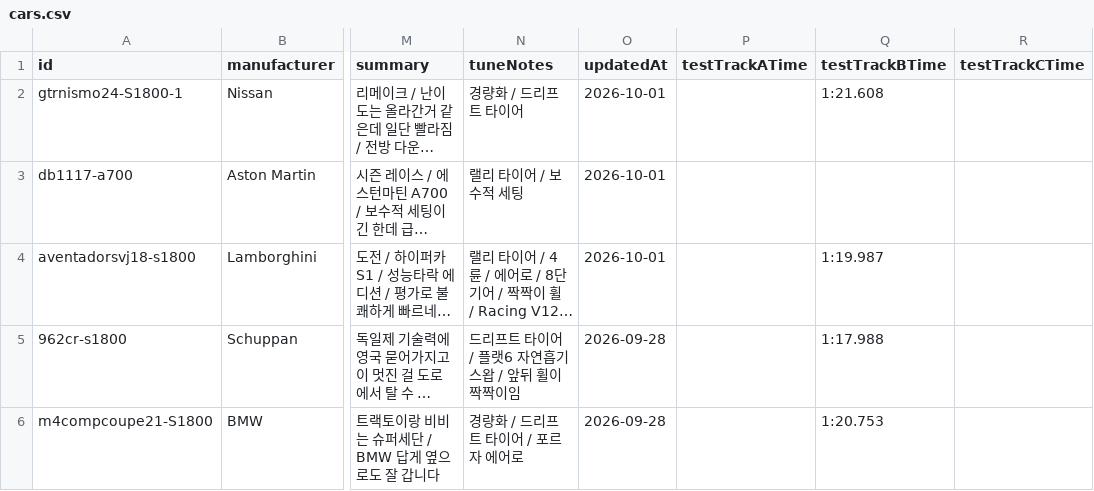
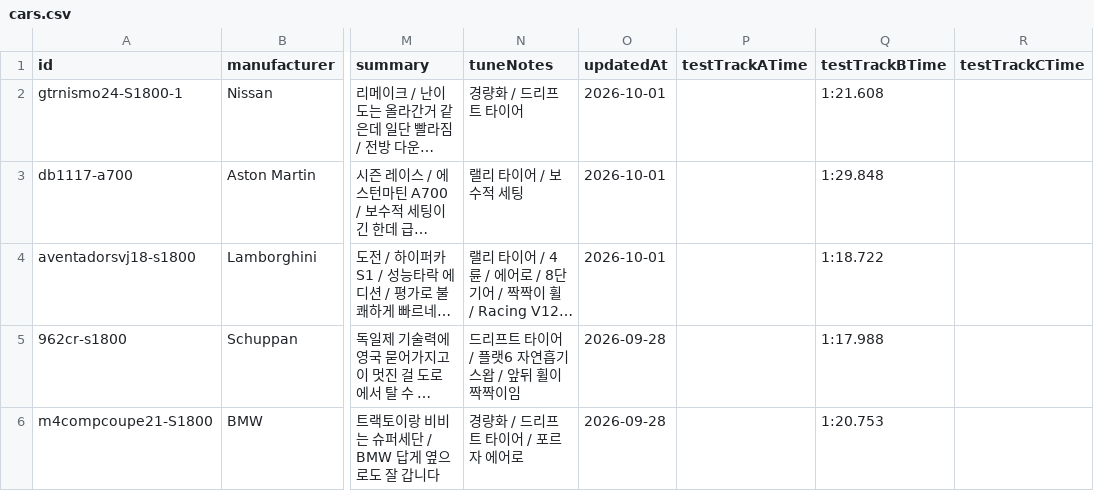
Before and after one commit to Lepe1210/forza6-tuning-archive-lepe, a CSV file: data/cars.csv, drawn as a sheet; only a part is shown, gaps mark what is left out; long unchanged cells end in …; the diff names each change by its address in the sheet, - before the commit and + after, or states it on an @@ line.

```diff
--- a/data/cars.csv
+++ b/data/cars.csv
-Q3 (testTrackBTime): (empty)
+Q3 (testTrackBTime): 1:29.848
-Q4 (testTrackBTime): 1:19.987
+Q4 (testTrackBTime): 1:18.722
```
Also changed, not shown: 2 other files.
